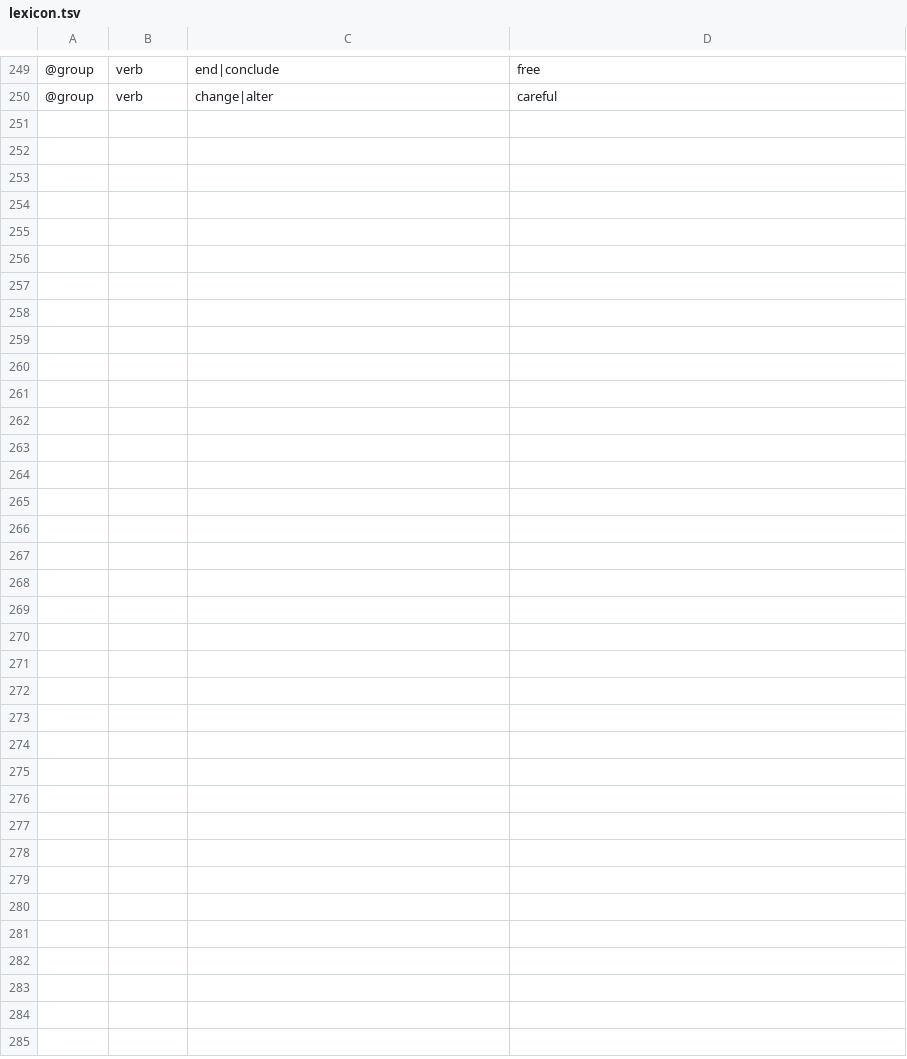
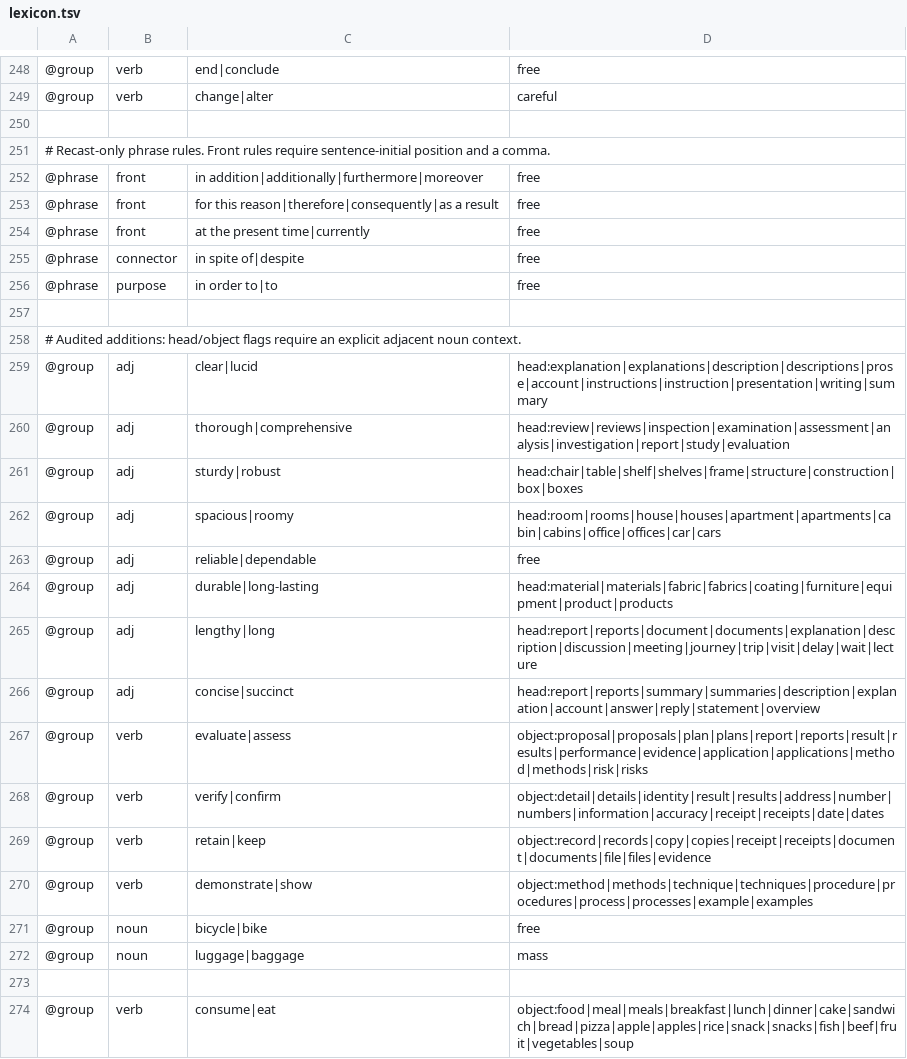
Before and after one commit to adybag14-cyber/Synomizer, a TSV file: data/lexicon.tsv, drawn as a sheet; only a part is shown, gaps mark what is left out; the diff covers the shown part only; the diff names each change by its address in the sheet, - before the commit and + after, or states it on an @@ line.

Commit message:
Synomizer 1.2: three simultaneous choices and smarter context-aware rewriting (#4)
* Offer three distinct rewrites with contextual vocabulary and guarded phrase variation

* Index phrase matching and bound long-document batch work for WebKit

```diff
--- a/data/lexicon.tsv
+++ b/data/lexicon.tsv
+row 250: (empty)
+row 251: # Recast-only phrase rules. Front rules require sentence-initial position and a comma.
+row 252: @phrase | front | in addition|additionally|furthermore|moreover | free
+row 253: @phrase | front | for this reason|therefore|consequently|as a result | free
+row 254: @phrase | front | at the present time|currently | free
+row 255: @phrase | connector | in spite of|despite | free
+row 256: @phrase | purpose | in order to|to | free
+row 257: (empty)
+row 258: # Audited additions: head/object flags require an explicit adjacent noun context.
+row 259: @group | adj | clear|lucid | head:explanation|explanations|description|descriptions|prose|account|instructions|instruction|presentation|writing|summary
+row 260: @group | adj | thorough|comprehensive | head:review|reviews|inspection|examination|assessment|analysis|investigation|report|study|evaluation
+row 261: @group | adj | sturdy|robust | head:chair|table|shelf|shelves|frame|structure|construction|box|boxes
+row 262: @group | adj | spacious|roomy | head:room|rooms|house|houses|apartment|apartments|cabin|cabins|office|offices|car|cars
+row 263: @group | adj | reliable|dependable | free
+row 264: @group | adj | durable|long-lasting | head:material|materials|fabric|fabrics|coating|furniture|equipment|product|products
+row 265: @group | adj | lengthy|long | head:report|reports|document|documents|explanation|description|discussion|meeting|journey|trip|visit|delay|wait|lecture
+row 266: @group | adj | concise|succinct | head:report|reports|summary|summaries|description|explanation|account|answer|reply|statement|overview
+row 267: @group | verb | evaluate|assess | object:proposal|proposals|plan|plans|report|reports|result|results|performance|evidence|application|applications|method|methods|risk|risks
+row 268: @group | verb | verify|confirm | object:detail|details|identity|result|results|address|number|numbers|information|accuracy|receipt|receipts|date|dates
+row 269: @group | verb | retain|keep | object:record|records|copy|copies|receipt|receipts|document|documents|file|files|evidence
+row 270: @group | verb | demonstrate|show | object:method|methods|technique|techniques|procedure|procedures|process|processes|example|examples
+row 271: @group | noun | bicycle|bike | free
+row 272: @group | noun | luggage|baggage | mass
+row 273: (empty)
+row 274: @group | verb | consume|eat | object:food|meal|meals|breakfast|lunch|dinner|cake|sandwich|bread|pizza|apple|apples|rice|snack|snacks|fish|beef|fruit|vegetables|soup
```
Also changed, not shown: 1 removed row elsewhere in this file, 28 other files.
